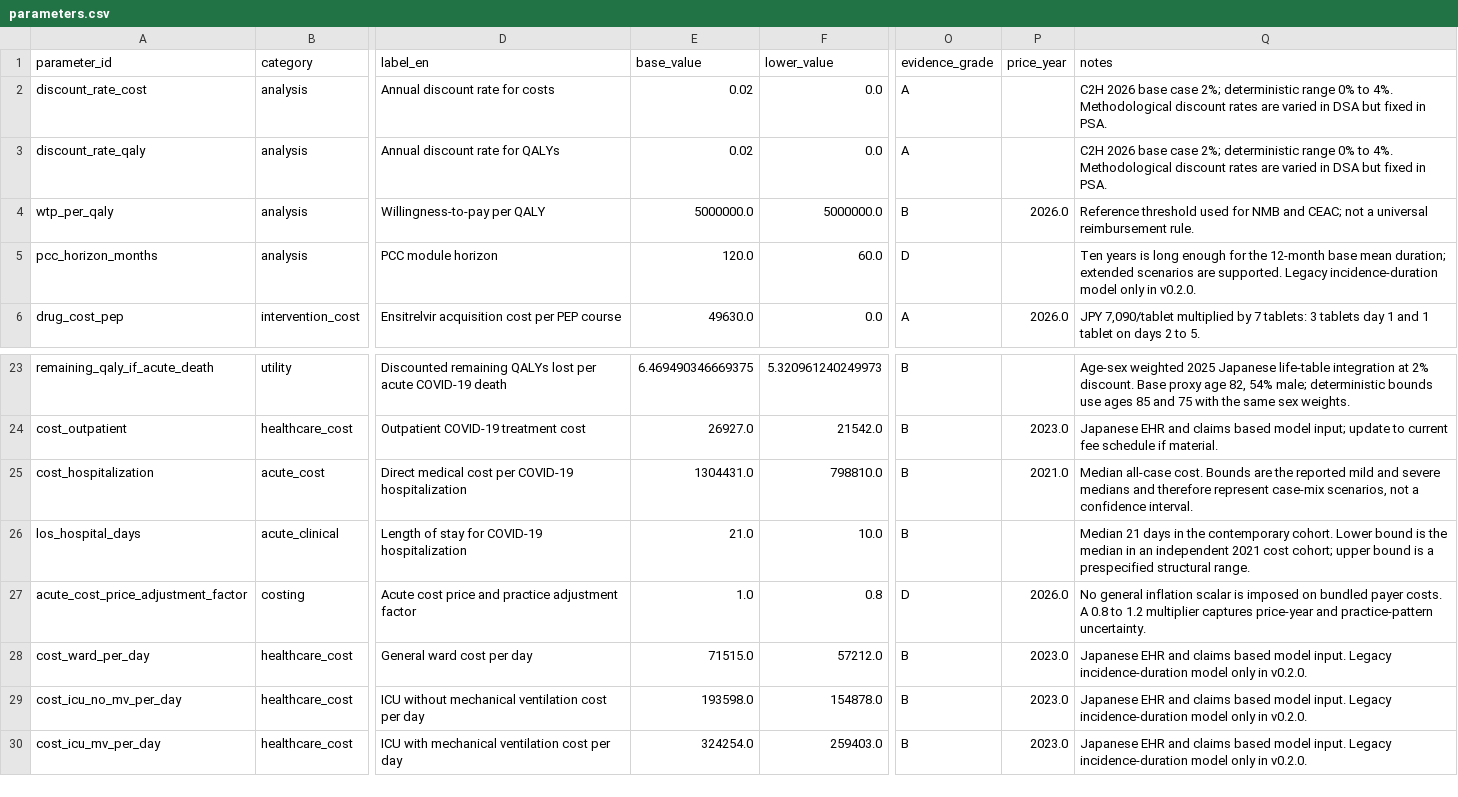
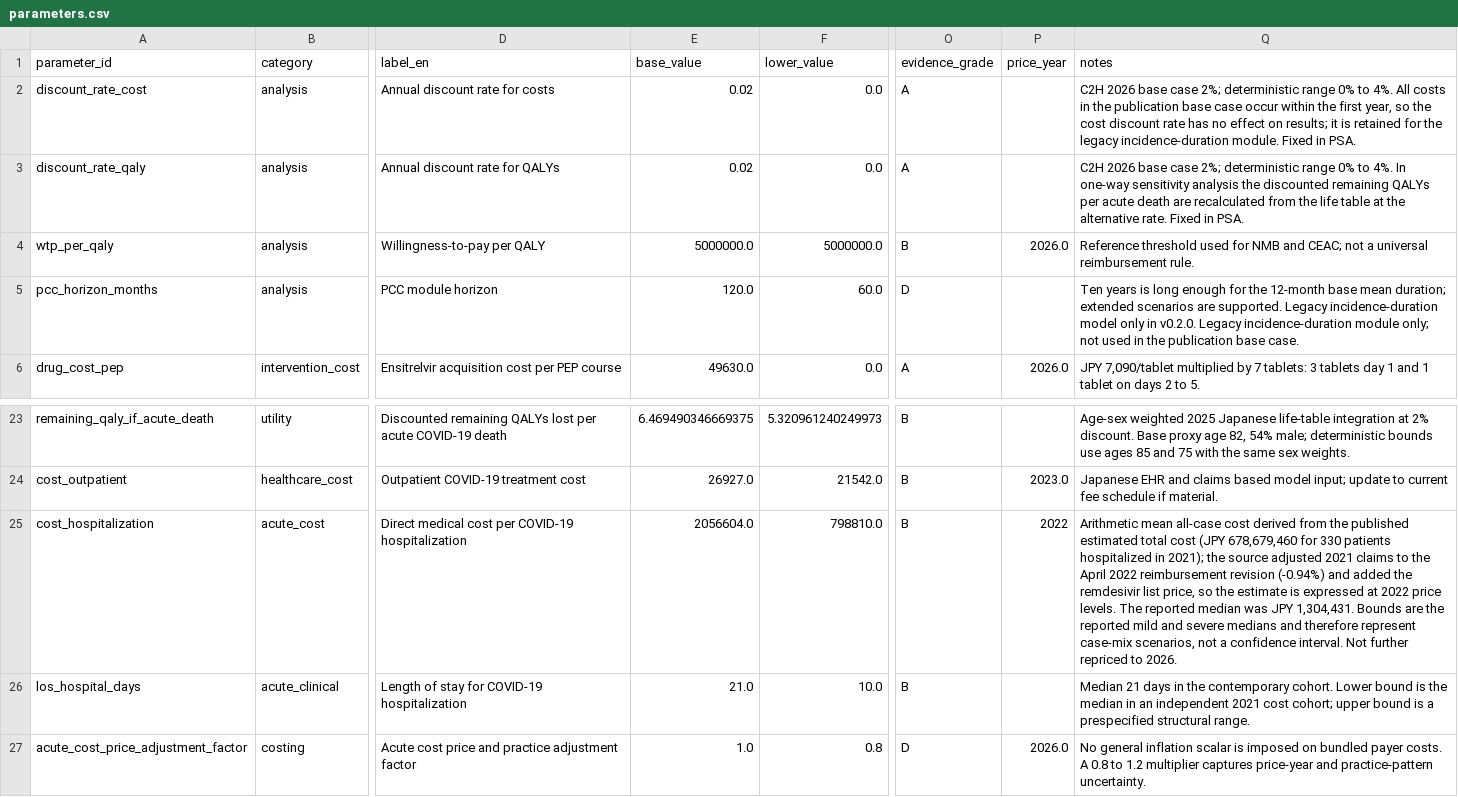
Before and after one commit to toshtanig/ensitrelvir_PEP_CEA, a CSV file: data/parameters.csv, drawn as a sheet; only a part is shown, gaps mark what is left out; the shorter side is filled out with more unchanged rows; the diff names each change by its address in the sheet, - before the commit and + after, or states it on an @@ line.

```diff
--- a/data/parameters.csv
+++ b/data/parameters.csv
-Q2 (notes): …to 4%. Methodological discount rates are varied in DSA but fixed in PSA.
+Q2 (notes): …to 4%. All costs in the publication base case occur within the first year, so the cost discount rate has no effect on results; it is retained for the legacy incidence-duration module. Fixed in PSA.
-Q3 (notes): …to 4%. Methodological discount rates are varied in DSA but fixed in PSA.
+Q3 (notes): …to 4%. In one-way sensitivity analysis the discounted remaining QALYs per acute death are recalculated from the life table at the alternative rate. Fixed in PSA.
-Q5 (notes): …in v0.2.0.
+Q5 (notes): …in v0.2.0. Legacy incidence-duration module only; not used in the publication base case.
-E25 (base_value): 1304431.0
+E25 (base_value): 2056604.0
-P25 (price_year): 2021.0
+P25 (price_year): 2022
-Q25 (notes): Median all-case cost. Bounds are the reported mild and severe medians and therefore represent case-mix scenarios, not a confidence interval.
+Q25 (notes): Arithmetic mean all-case cost derived from the published estimated total cost (JPY 678,679,460 for 330 patients hospitalized in 2021); the source adjusted 2021 claims to the April 2022 reimbursement revision (-0.94%) and added the remdesivir list price, so the estimate is expressed at 2022 price levels. The reported median was JPY 1,304,431. Bounds are the reported mild and severe medians and therefore represent case-mix scenarios, not a confidence interval. Not further repriced to 2026.
```
Also changed, not shown: data/evidence_register.csv, data/scenario_overrides.csv, 9 other files.
